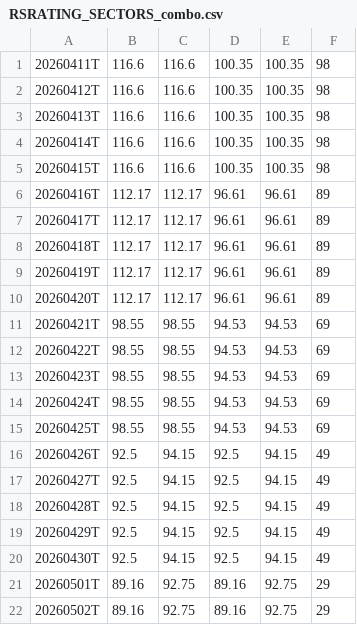
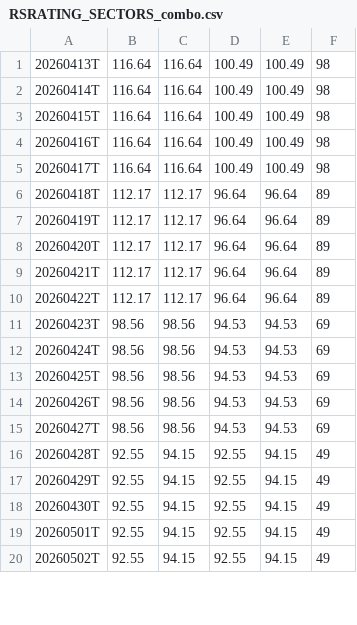
Before and after one commit to OzanTM/RS-LG, a CSV file: output/RSRATING_SECTORS_combo.csv, drawn as a sheet; only a part is shown; the diff covers the shown part only.

```diff
--- a/output/RSRATING_SECTORS_combo.csv
+++ b/output/RSRATING_SECTORS_combo.csv
@@ -1,22 +1,20 @@
-20260411T,116.6,116.6,100.35,100.35,98
-20260412T,116.6,116.6,100.35,100.35,98
-20260413T,116.6,116.6,100.35,100.35,98
-20260414T,116.6,116.6,100.35,100.35,98
-20260415T,116.6,116.6,100.35,100.35,98
-20260416T,112.17,112.17,96.61,96.61,89
-20260417T,112.17,112.17,96.61,96.61,89
-20260418T,112.17,112.17,96.61,96.61,89
-20260419T,112.17,112.17,96.61,96.61,89
-20260420T,112.17,112.17,96.61,96.61,89
-20260421T,98.55,98.55,94.53,94.53,69
-20260422T,98.55,98.55,94.53,94.53,69
-20260423T,98.55,98.55,94.53,94.53,69
-20260424T,98.55,98.55,94.53,94.53,69
-20260425T,98.55,98.55,94.53,94.53,69
-20260426T,92.5,94.15,92.5,94.15,49
-20260427T,92.5,94.15,92.5,94.15,49
-20260428T,92.5,94.15,92.5,94.15,49
-20260429T,92.5,94.15,92.5,94.15,49
-20260430T,92.5,94.15,92.5,94.15,49
-20260501T,89.16,92.75,89.16,92.75,29
-20260502T,89.16,92.75,89.16,92.75,29
+20260413T,116.64,116.64,100.49,100.49,98
+20260414T,116.64,116.64,100.49,100.49,98
+20260415T,116.64,116.64,100.49,100.49,98
+20260416T,116.64,116.64,100.49,100.49,98
+20260417T,116.64,116.64,100.49,100.49,98
+20260418T,112.17,112.17,96.64,96.64,89
+20260419T,112.17,112.17,96.64,96.64,89
+20260420T,112.17,112.17,96.64,96.64,89
+20260421T,112.17,112.17,96.64,96.64,89
+20260422T,112.17,112.17,96.64,96.64,89
+20260423T,98.56,98.56,94.53,94.53,69
+20260424T,98.56,98.56,94.53,94.53,69
+20260425T,98.56,98.56,94.53,94.53,69
+20260426T,98.56,98.56,94.53,94.53,69
+20260427T,98.56,98.56,94.53,94.53,69
+20260428T,92.55,94.15,92.55,94.15,49
+20260429T,92.55,94.15,92.55,94.15,49
+20260430T,92.55,94.15,92.55,94.15,49
+20260501T,92.55,94.15,92.55,94.15,49
+20260502T,92.55,94.15,92.55,94.15,49
```
Also changed, not shown: 2 added rows and 56 edited cells elsewhere in this file, output/RSRATING_SECTORS.csv, output/rs_industries.csv, 11 other files.
